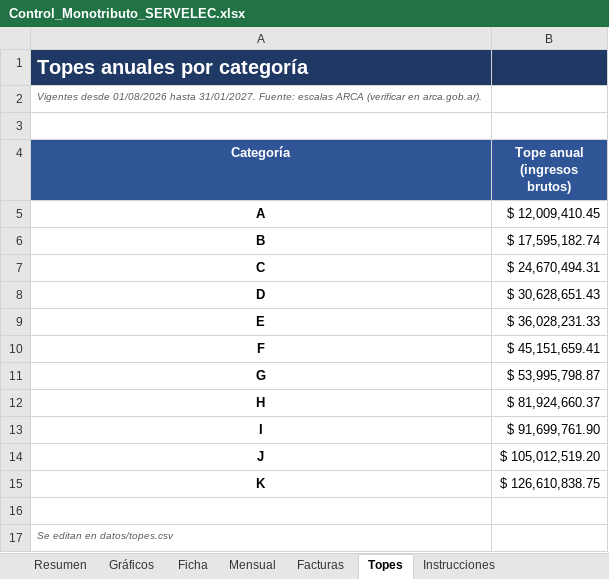
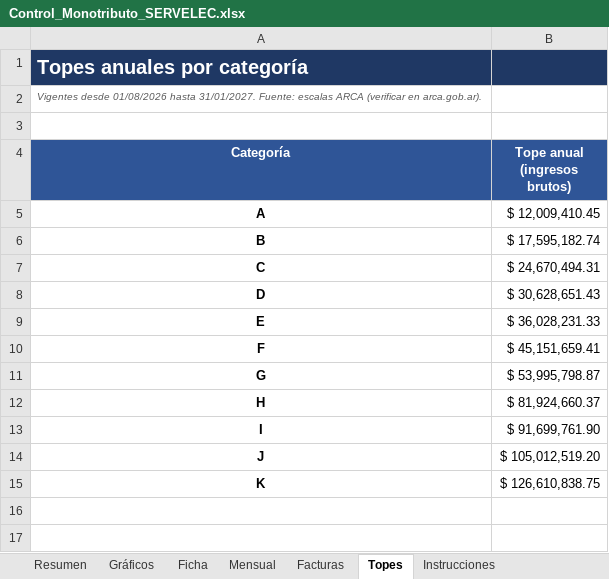
Before and after one commit to nicolopez2706/control-monotributo, an Excel workbook: Control_Monotributo_SERVELEC.xlsx, sheet Topes, drawn as a sheet; values as stored, in another font and other column widths than the file's, no borders; the diff names each change by its address in the sheet, - before the commit and + after, or states it on an @@ line.

```diff
--- a/Control_Monotributo_SERVELEC.xlsx (sheet Topes)
+++ b/Control_Monotributo_SERVELEC.xlsx (sheet Topes)
-row 16: (empty)
-row 17: Se editan en datos/topes.csv
```
Also changed, not shown: sheet Facturas, sheet Mensual, sheet Resumen, sheet Ficha, sheet Instrucciones, charts or pictures, 3 other files.
